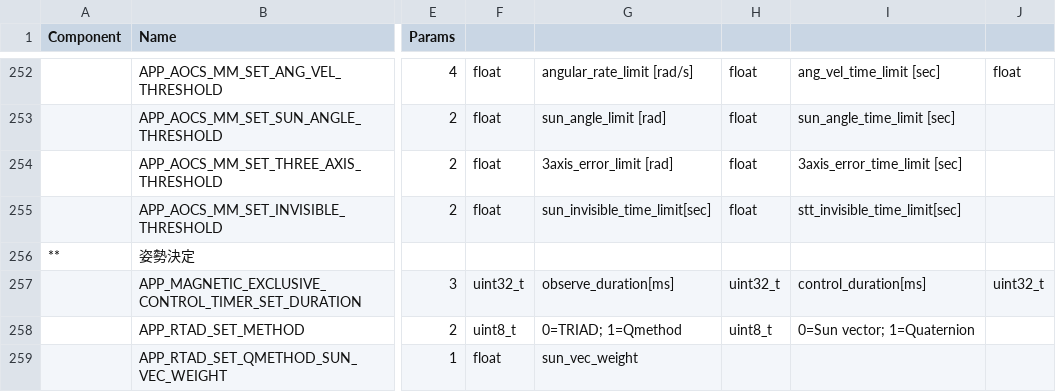
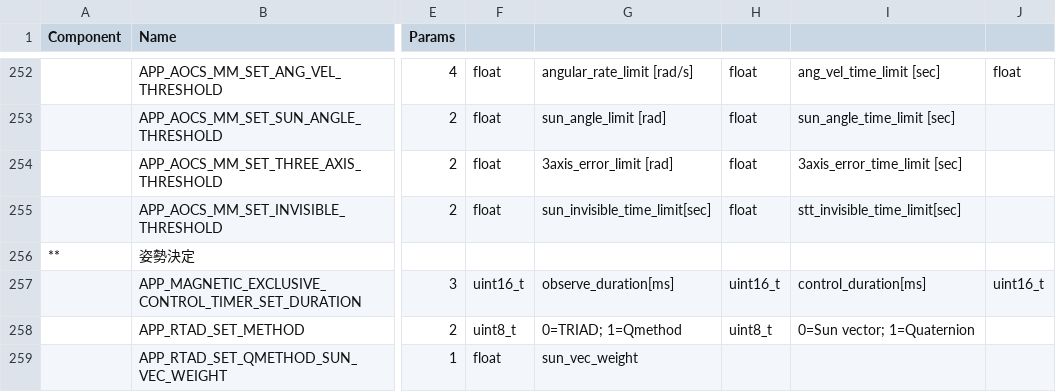
Before and after one commit to ut-issl/c2a-aobc, a CSV file: database/CMD_DB/AOBC_CMD_DB_CMD_DB.csv, drawn as a sheet; only a part is shown, gaps mark what is left out; the diff names each change by its address in the sheet, - before the commit and + after, or states it on an @@ line.

Commit message:
[ExclusiveControl] resize timing parameter uint32_t --> uint16_t

```diff
--- a/database/CMD_DB/AOBC_CMD_DB_CMD_DB.csv
+++ b/database/CMD_DB/AOBC_CMD_DB_CMD_DB.csv
-F257: uint32_t
+F257: uint16_t
-H257: uint32_t
+H257: uint16_t
-J257: uint32_t
+J257: uint16_t
```
Also changed, not shown: database/TLM_DB/AOBC_TLM_DB_AOBC_MAG_EXCLUSIVE_CONTROL.csv, database/TLM_DB/calced_data/AOBC_TLM_DB_AOBC_MAG_EXCLUSIVE_CONTROL.csv, 4 other files.
